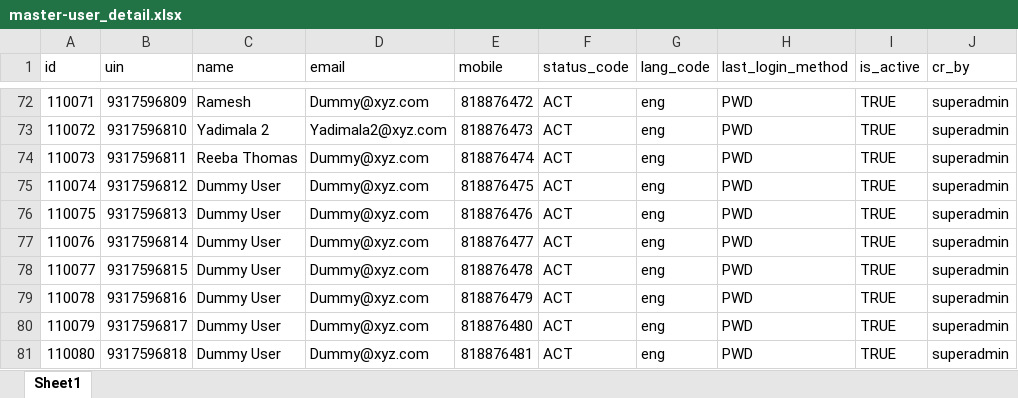
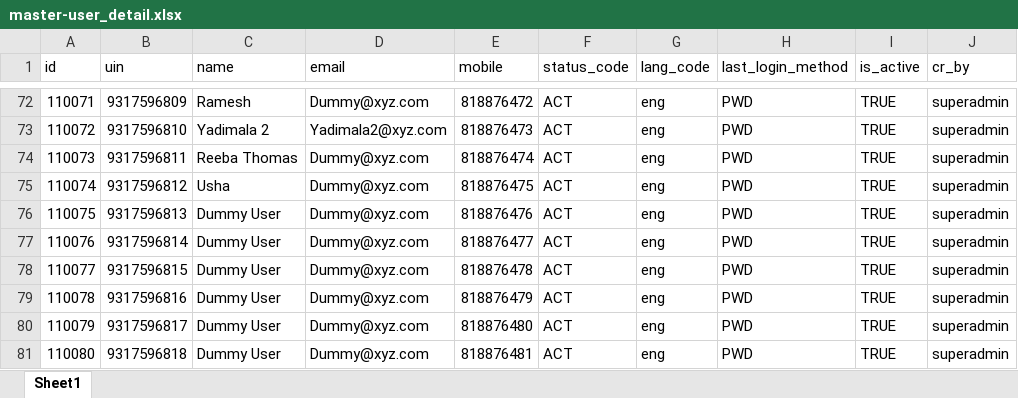
Before and after one commit to ssenmosip/mosip-temp-documentation, an Excel workbook: _files/requirements/master_data/master-user_detail.xlsx, sheet Sheet1, drawn as a sheet; only a part is shown, gaps mark what is left out; values as stored, in another font and other column widths than the file's, no borders; the diff names each change by its address in the sheet, - before the commit and + after, or states it on an @@ line.

```diff
--- a/_files/requirements/master_data/master-user_detail.xlsx (sheet Sheet1)
+++ b/_files/requirements/master_data/master-user_detail.xlsx (sheet Sheet1)
-C75 (name): Dummy User
+C75 (name): Usha
```
Also changed, not shown: _files/requirements/Pending_Backlog_Stories_25Jun19_Updated.xlsx, _files/requirements/master_data/master-machine_master.xlsx, 3 other files.
